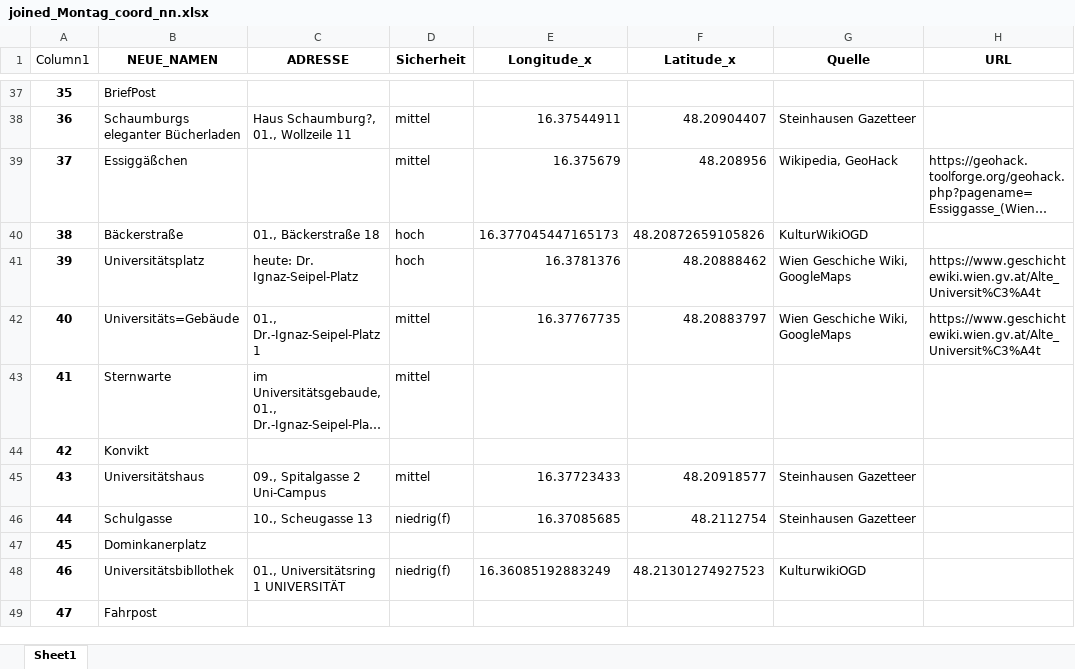
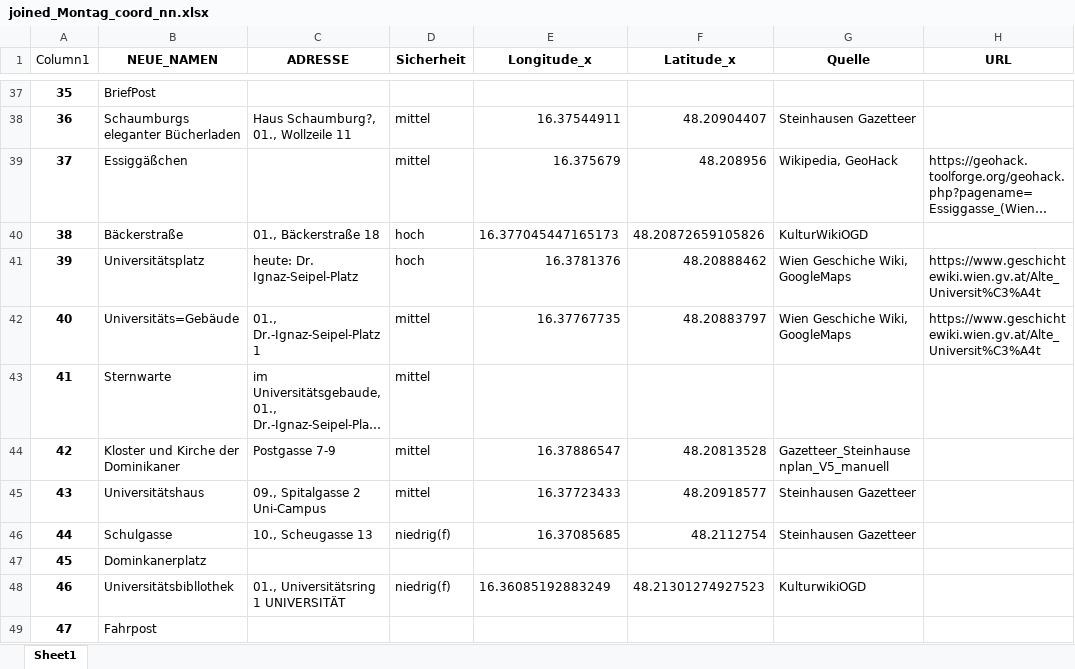
Before and after one commit to Sarah-lab-13/DataScienceProject, an Excel workbook: Data/Montag/joined_Montag_coord_nn.xlsx, sheet Sheet1, drawn as a sheet; only a part is shown, gaps mark what is left out; long unchanged cells end in …; values as stored, in another font and other column widths than the file's, no borders; table styles not drawn; the diff names each change by its address in the sheet, - before the commit and + after, or states it on an @@ line.

```diff
--- a/Data/Montag/joined_Montag_coord_nn.xlsx (sheet Sheet1)
+++ b/Data/Montag/joined_Montag_coord_nn.xlsx (sheet Sheet1)
-B44 (NEUE_NAMEN): Konvikt
+B44 (NEUE_NAMEN): Kloster und Kirche der Dominikaner
-C44 (ADRESSE): (empty)
+C44 (ADRESSE): Postgasse 7-9
-D44 (Sicherheit): (empty)
+D44 (Sicherheit): mittel
-E44 (Longitude_x): (empty)
+E44 (Longitude_x): 16.37886547
-F44 (Latitude_x): (empty)
+F44 (Latitude_x): 48.20813528
-G44 (Quelle): (empty)
+G44 (Quelle): Gazetteer_Steinhausenplan_V5_manuell
```
Also changed, not shown: Data/Dienstag/joined_Dienstag_coord.xlsx, Data/Dienstag/joined_Dienstag_coord_nn.xlsx, 7 other files.
